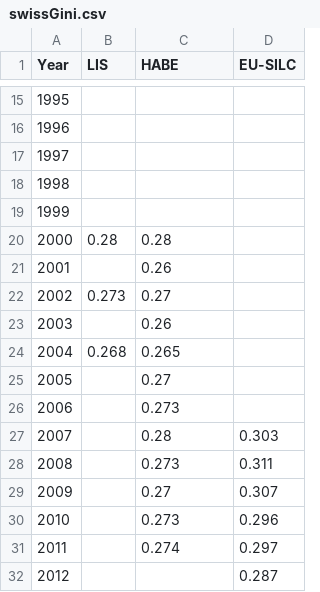
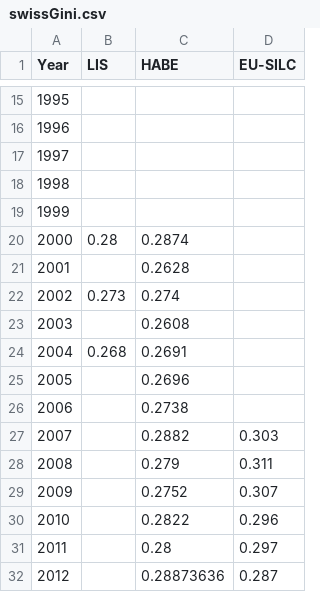
Before and after one commit to hackstutz/swiss_inequality_development, a CSV file: data/swissGini.csv, drawn as a sheet; only a part is shown, gaps mark what is left out.

Commit message:
update latest version of paper updated sissGini Data with HBS data several updates of results.Rnw

```diff
--- a/data/swissGini.csv
+++ b/data/swissGini.csv
@@ -19,14 +19,14 @@ Year;LIS;HABE;EU-SILC
 1999;;;
-2000;0.28;0.28;
-2001;;0.26;
-2002;0.273;0.27;
-2003;;0.26;
-2004;0.268;0.265;
-2005;;0.27;
-2006;;0.273;
-2007;;0.28;0.303
-2008;;0.273;0.311
-2009;;0.27;0.307
-2010;;0.273;0.296
-2011;;0.274;0.297
-2012;;;0.287
+2000;0.28;0.2874;
+2001;;0.2628;
+2002;0.273;0.274;
+2003;;0.2608;
+2004;0.268;0.2691;
+2005;;0.2696;
+2006;;0.2738;
+2007;;0.2882;0.303
+2008;;0.279;0.311
+2009;;0.2752;0.307
+2010;;0.2822;0.296
+2011;;0.28;0.297
+2012;;0.28873636;0.287
```
Also changed, not shown: 2 other files.
